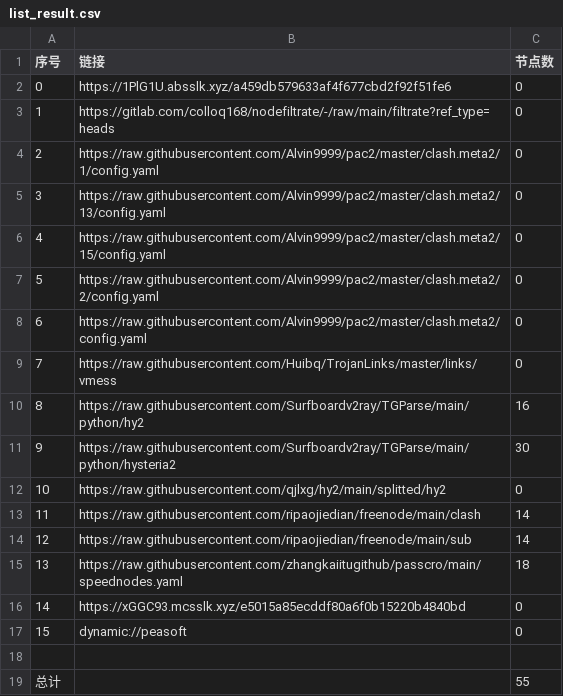
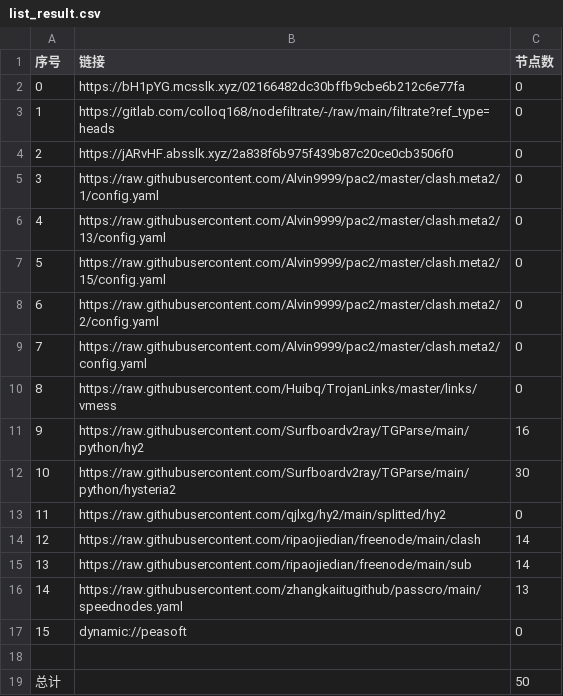
Before and after one commit to shtrend/AutoMergePublicNodes, a CSV file: list_result.csv, drawn as a sheet; removed rows and columns are numbered as before the commit, all else as after; the diff names each change by its address in the sheet, - before the commit and + after, or states it on an @@ line.

```diff
--- a/list_result.csv
+++ b/list_result.csv
-B2 (链接): https://1PlG1U.absslk.xyz/a459db579633af4f677cbd2f92f51fe6
+B2 (链接): https://bH1pYG.mcsslk.xyz/02166482dc30bffb9cbe6b212c6e77fa
+row 4: 2 | https://jARvHF.absslk.xyz/2a838f6b975f439b87c20ce0cb3506f0 | 0
@@ column A (序号) renumbered between rows 5 and 16 @@
-C16 (节点数): 18
+C16 (节点数): 13
-row 16: 14 | https://xGGC93.mcsslk.xyz/e5015a85ecddf80a6f0b15220b4840bd | 0
-C19 (节点数): 55
+C19 (节点数): 50
```
Also changed, not shown: 22 other files.
